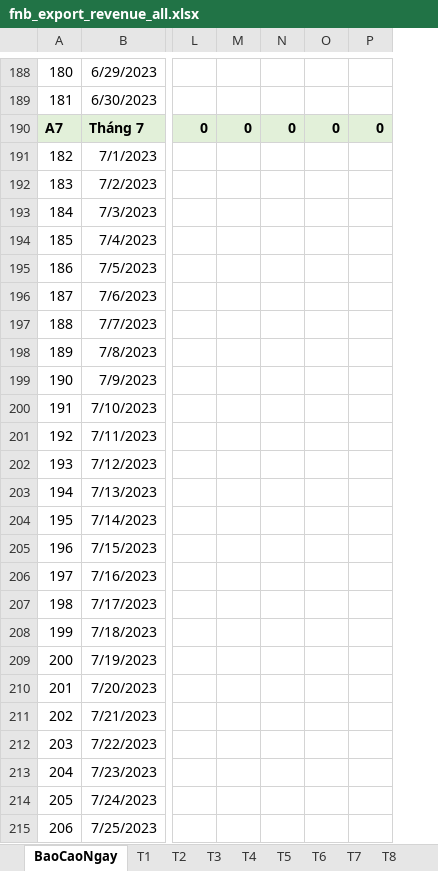
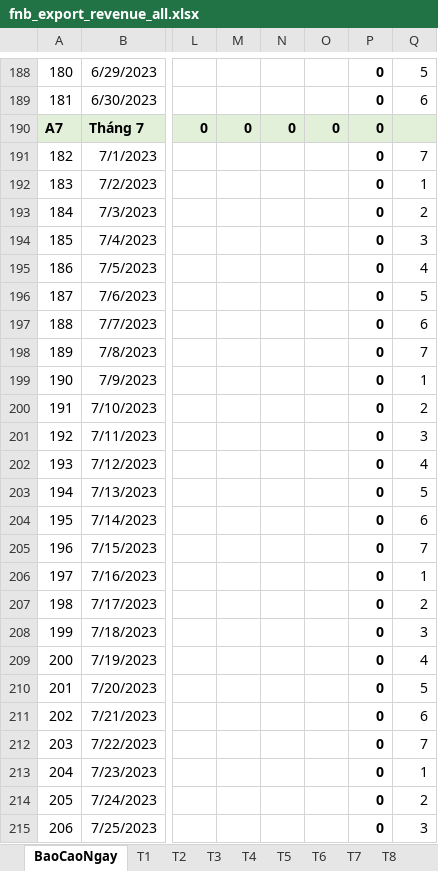
Before and after one commit to szen7dev/trixgo-cbs-micro, an Excel workbook: files/templates/excels/fnb_export_revenue_all.xlsx, sheet BaoCaoNgay, drawn as a sheet; only a part is shown, gaps mark what is left out; values as stored, in another font and other column widths than the file's, no borders; conditional formats not drawn; the diff covers the shown part only; the diff names each change by its address in the sheet, - before the commit and + after, or states it on an @@ line.

```diff
--- a/files/templates/excels/fnb_export_revenue_all.xlsx (sheet BaoCaoNgay)
+++ b/files/templates/excels/fnb_export_revenue_all.xlsx (sheet BaoCaoNgay)
+column Q, rows 188-215: 5 | 6 |  | 7 | 1 | 2 | 3 | 4 | 5 | 6 | 7 | 1 | 2 | 3 | 4 | 5 | 6 | 7 | 1 | 2 | 3 | 4 | 5 | 6 | 7 | 1 | 2 | 3
-P188:P189: (empty)
+P188:P189: 0
-P191:P215: (empty)
+P191:P215: 0
```
Also changed, not shown: 156 edited cells elsewhere in this sheet, sheet T1, sheet T2, sheet T3, sheet T4, sheet T5, sheet T6, 6 more sheets, 1 other file.
